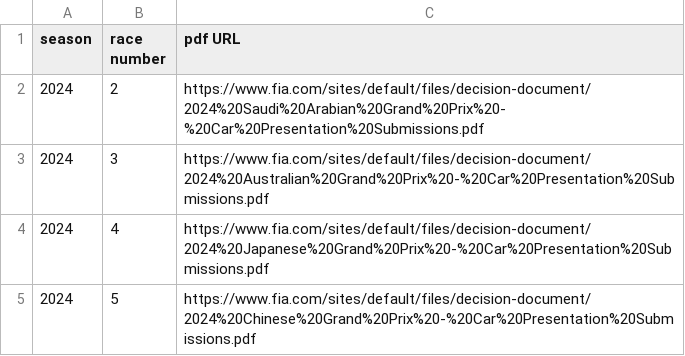
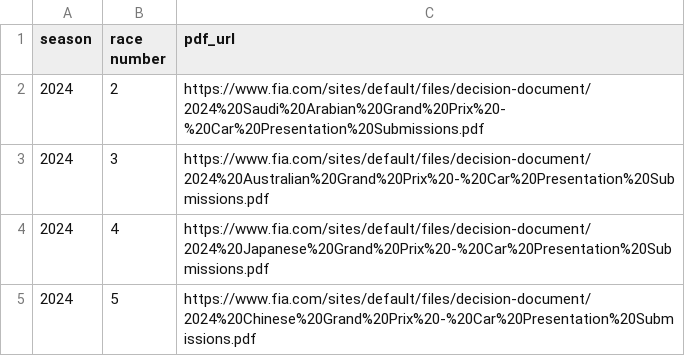
Before and after one commit to alexshepherd99/f1_analysis, a CSV file: data/fia_docs.csv, drawn as a sheet.

Commit message:
Add requirements packages, update FIA docs column names

```diff
--- a/data/fia_docs.csv
+++ b/data/fia_docs.csv
@@ -1,2 +1,2 @@
-season,race number,pdf URL
+season,race number,pdf_url
 2024,2,https://www.fia.com/sites/default/files/decision-document/2024%20Saudi%20Arabian%20Grand%20Prix%20-%20Car%20Presentation%20Submissions.pdf
```
Also changed, not shown: 2 other files.
